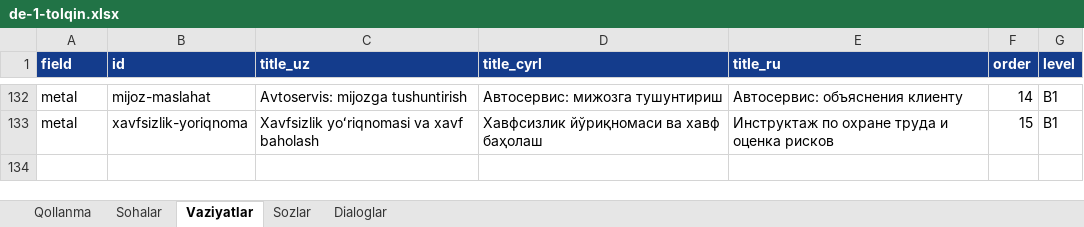
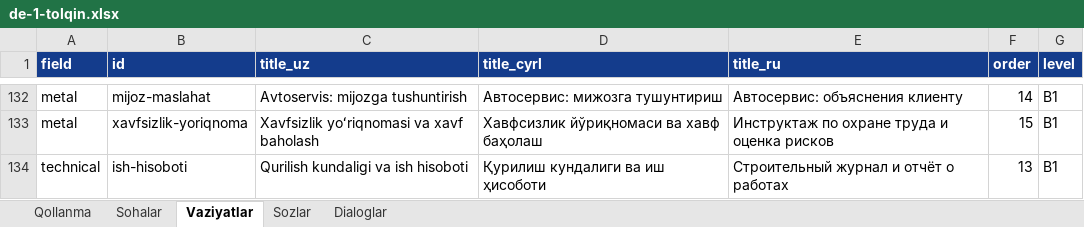
Before and after one commit to Jahon-gir/Qaldirgoch, an Excel workbook: docs/content/de-1-tolqin.xlsx, sheet Vaziyatlar, drawn as a sheet; only a part is shown, gaps mark what is left out; values as stored, in another font and other column widths than the file's, no borders; the diff names each change by its address in the sheet, - before the commit and + after, or states it on an @@ line.

```diff
--- a/docs/content/de-1-tolqin.xlsx (sheet Vaziyatlar)
+++ b/docs/content/de-1-tolqin.xlsx (sheet Vaziyatlar)
+row 134: technical | ish-hisoboti | Qurilish kundaligi va ish hisoboti | Қурилиш кундалиги ва иш ҳисоботи | Строительный журнал и отчёт о работах | 13 | B1
```
Also changed, not shown: sheet Sozlar, sheet Dialoglar, 5 other files.
